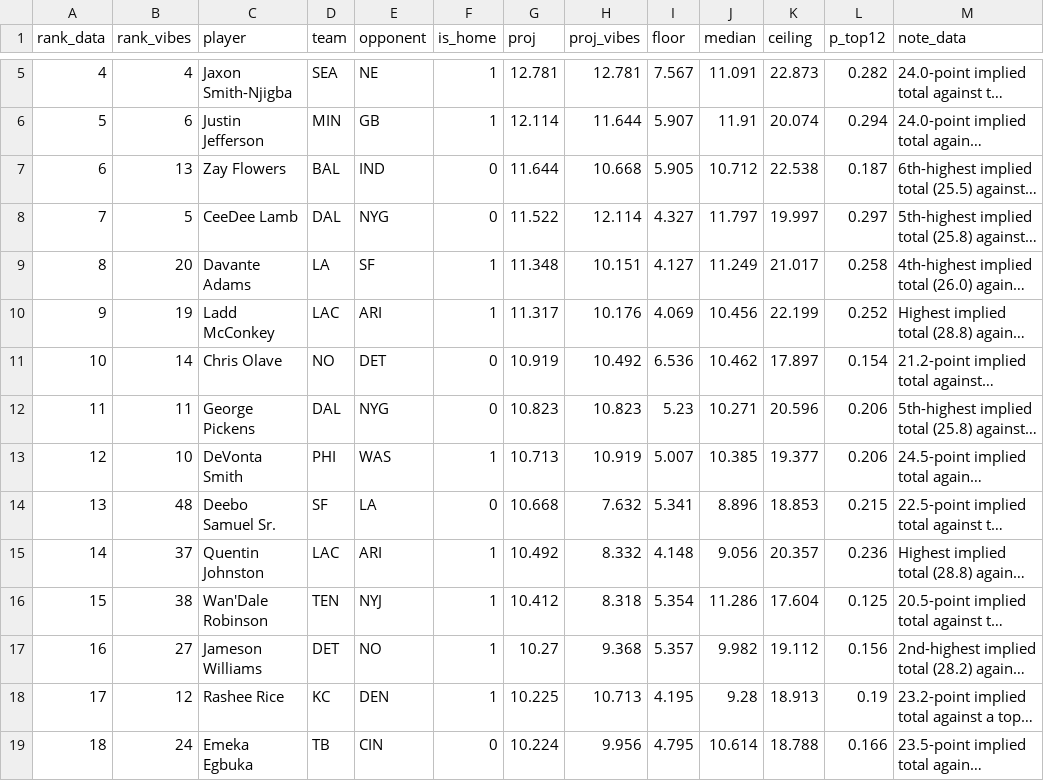
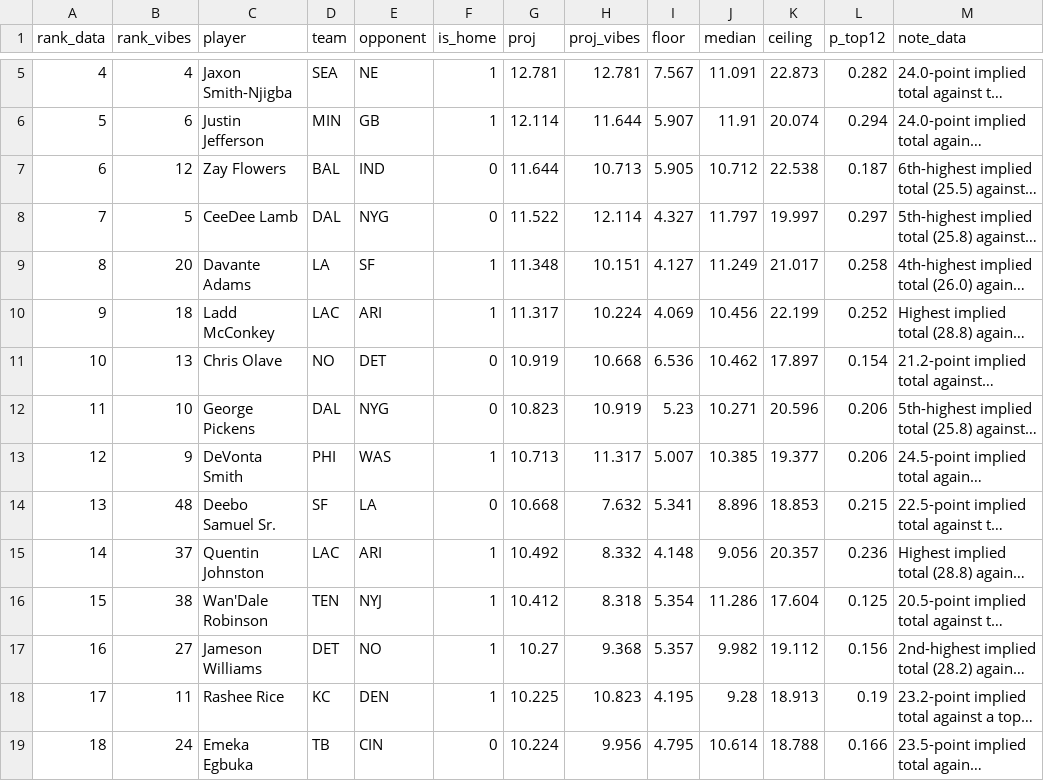
Before and after one commit to maditphillips/The-Delta-Duo, a CSV file: data/weekly/2026/week-01/wr-half.csv, drawn as a sheet; only a part is shown, gaps mark what is left out; long unchanged cells end in …; the diff covers the shown part only; the diff names each change by its address in the sheet, - before the commit and + after, or states it on an @@ line.

```diff
--- a/data/weekly/2026/week-01/wr-half.csv
+++ b/data/weekly/2026/week-01/wr-half.csv
-B7 (rank_vibes): 13
+B7 (rank_vibes): 12
-H7 (proj_vibes): 10.668
+H7 (proj_vibes): 10.713
-B10 (rank_vibes): 19
+B10 (rank_vibes): 18
-H10 (proj_vibes): 10.176
+H10 (proj_vibes): 10.224
-B11 (rank_vibes): 14
+B11 (rank_vibes): 13
-H11 (proj_vibes): 10.492
+H11 (proj_vibes): 10.668
-B12 (rank_vibes): 11
+B12 (rank_vibes): 10
-H12 (proj_vibes): 10.823
+H12 (proj_vibes): 10.919
-B13 (rank_vibes): 10
+B13 (rank_vibes): 9
-H13 (proj_vibes): 10.919
+H13 (proj_vibes): 11.317
-B18 (rank_vibes): 12
+B18 (rank_vibes): 11
-H18 (proj_vibes): 10.713
+H18 (proj_vibes): 10.823
```
Also changed, not shown: 10 edited cells elsewhere in this file, 2 other files.
